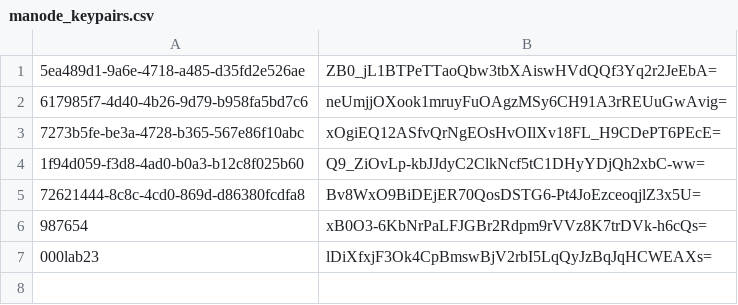
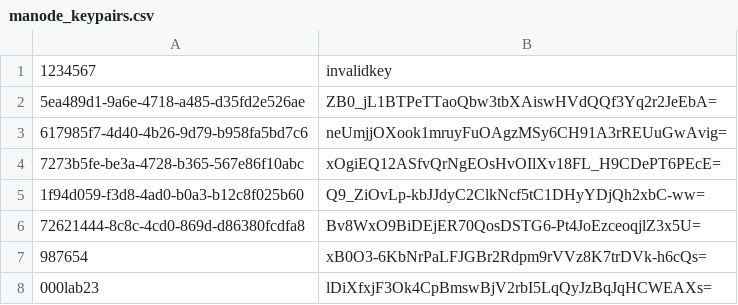
Before and after one commit to t3ssa1121/climatecontrol, a CSV file: ssat3_manode/manode_keypairs.csv, drawn as a sheet.

Commit message:
new key pair csv, funny value in first record

```diff
--- a/ssat3_manode/manode_keypairs.csv
+++ b/ssat3_manode/manode_keypairs.csv
@@ -1 +1,2 @@
+1234567,invalidkey
 5ea489d1-9a6e-4718-a485-d35fd2e526ae,ZB0_jL1BTPeTTaoQbw3tbXAiswHVdQQf3Yq2r2JeEbA=
```
